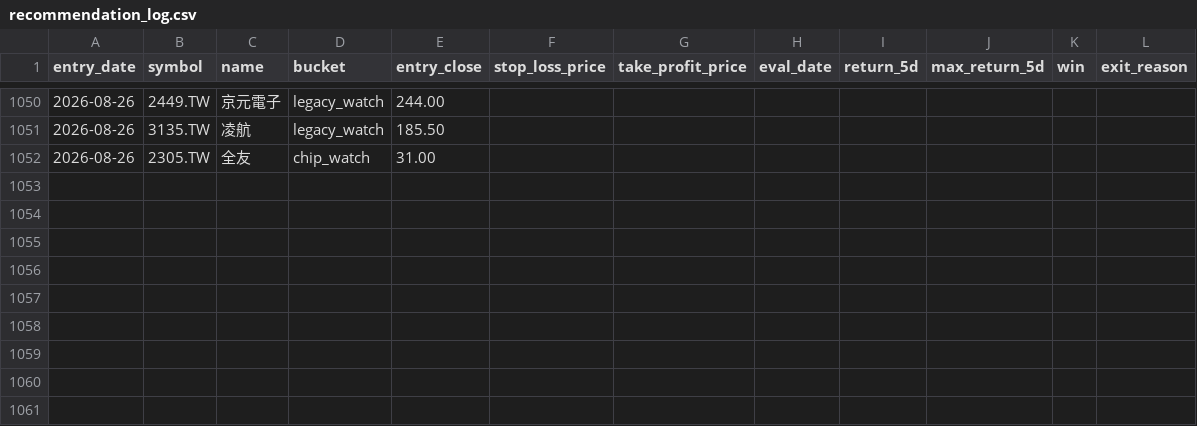
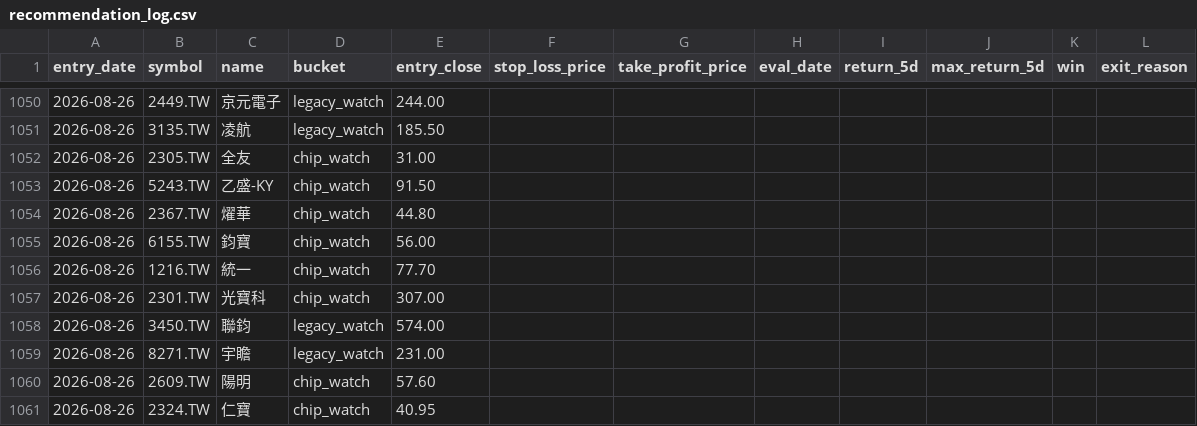
Before and after one commit to Rosana1517/Daily-Stock-Analysis, a CSV file: reports/recommendation_log.csv, drawn as a sheet; only a part is shown, gaps mark what is left out; the diff names each change by its address in the sheet, - before the commit and + after, or states it on an @@ line.

```diff
--- a/reports/recommendation_log.csv
+++ b/reports/recommendation_log.csv
+row 1053: 2026-08-26 | 5243.TW | 乙盛-KY | chip_watch | 91.50
+row 1054: 2026-08-26 | 2367.TW | 燿華 | chip_watch | 44.80
+row 1055: 2026-08-26 | 6155.TW | 鈞寶 | chip_watch | 56.00
+row 1056: 2026-08-26 | 1216.TW | 統一 | chip_watch | 77.70
+row 1057: 2026-08-26 | 2301.TW | 光寶科 | chip_watch | 307.00
+row 1058: 2026-08-26 | 3450.TW | 聯鈞 | legacy_watch | 574.00
+row 1059: 2026-08-26 | 8271.TW | 宇瞻 | legacy_watch | 231.00
+row 1060: 2026-08-26 | 2609.TW | 陽明 | chip_watch | 57.60
+row 1061: 2026-08-26 | 2324.TW | 仁寶 | chip_watch | 40.95
```
Also changed, not shown: reports/score_snapshots.csv, reports/tw_hybrid_2026-08-26.csv, 3 other files.
